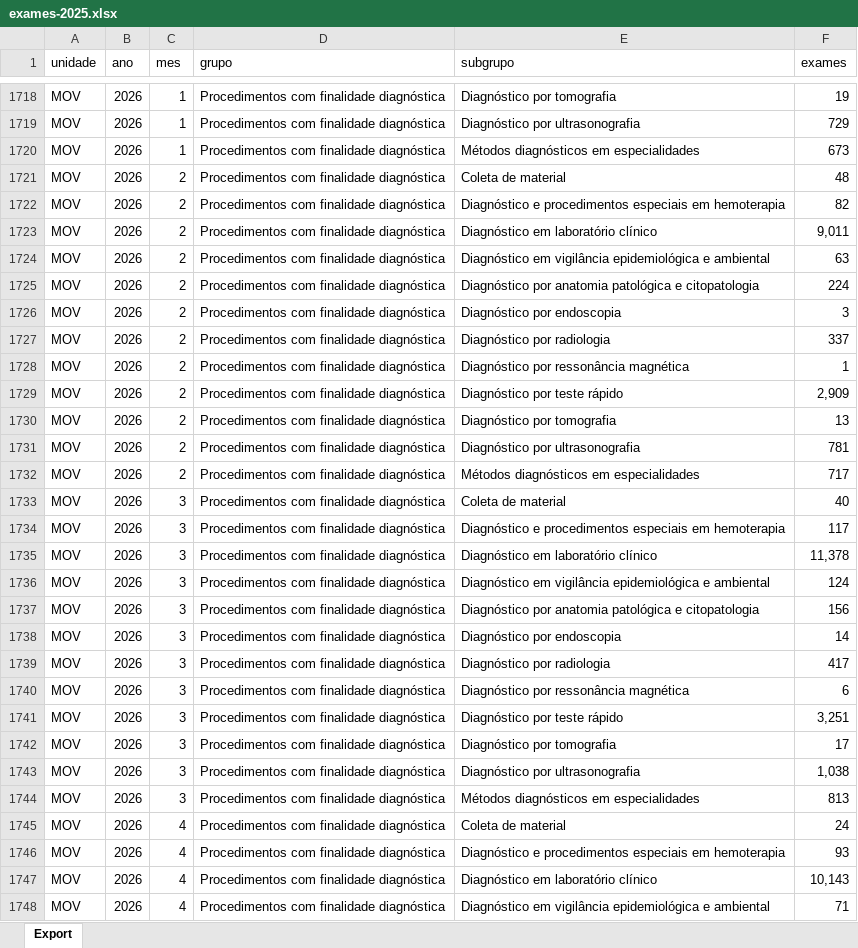
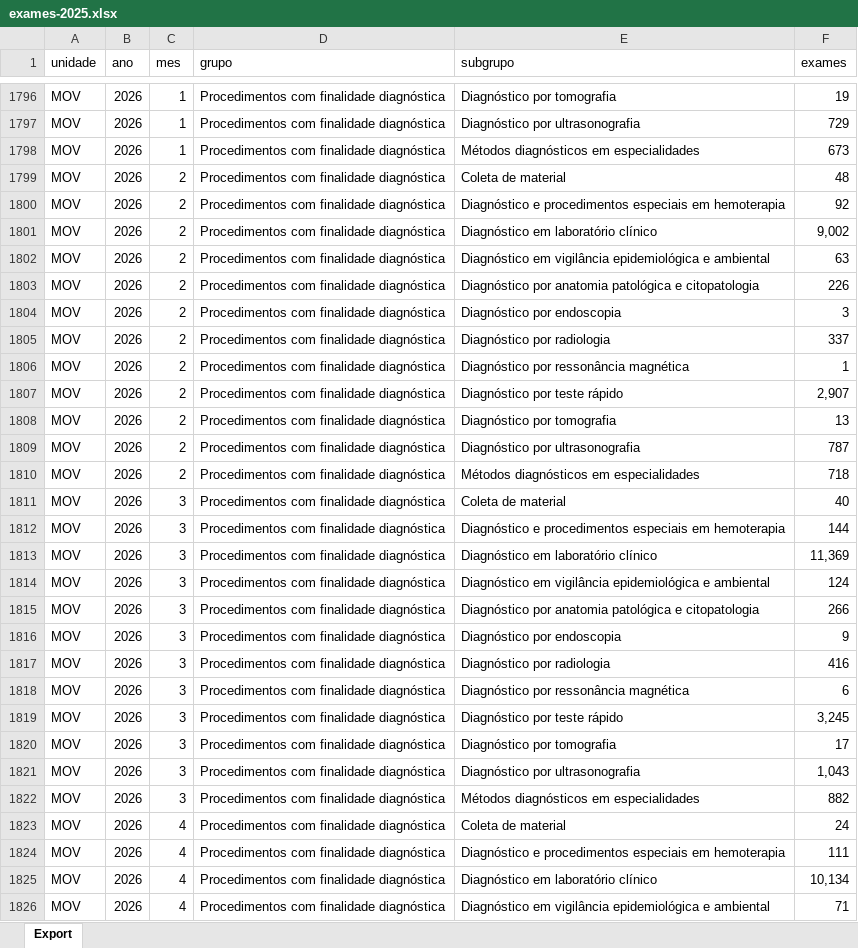
Before and after one commit to transparencia-mg/fhemig_exames, an Excel workbook: upload/exames-2025.xlsx, sheet Export, drawn as a sheet; only a part is shown, gaps mark what is left out; values as stored, in another font and other column widths than the file's, no borders; addresses are those after the commit; the diff covers the shown part only; the diff names each change by its address in the sheet, - before the commit and + after, or states it on an @@ line.

```diff
--- a/upload/exames-2025.xlsx (sheet Export)
+++ b/upload/exames-2025.xlsx (sheet Export)
-F1800 (exames): 82
+F1800 (exames): 92
-F1801 (exames): 9,011
+F1801 (exames): 9,002
-F1803 (exames): 224
+F1803 (exames): 226
-F1807 (exames): 2,909
+F1807 (exames): 2,907
-F1809 (exames): 781
+F1809 (exames): 787
-F1810 (exames): 717
+F1810 (exames): 718
-F1812 (exames): 117
+F1812 (exames): 144
-F1813 (exames): 11,378
+F1813 (exames): 11,369
-F1815 (exames): 156
+F1815 (exames): 266
-F1816 (exames): 14
+F1816 (exames): 9
-F1817 (exames): 417
+F1817 (exames): 416
-F1819 (exames): 3,251
+F1819 (exames): 3,245
-F1821 (exames): 1,038
+F1821 (exames): 1,043
-F1822 (exames): 813
+F1822 (exames): 882
-F1824 (exames): 93
+F1824 (exames): 111
-F1825 (exames): 10,143
+F1825 (exames): 10,134
```
Also changed, not shown: 90 added rows and 77 edited cells elsewhere in this sheet.
